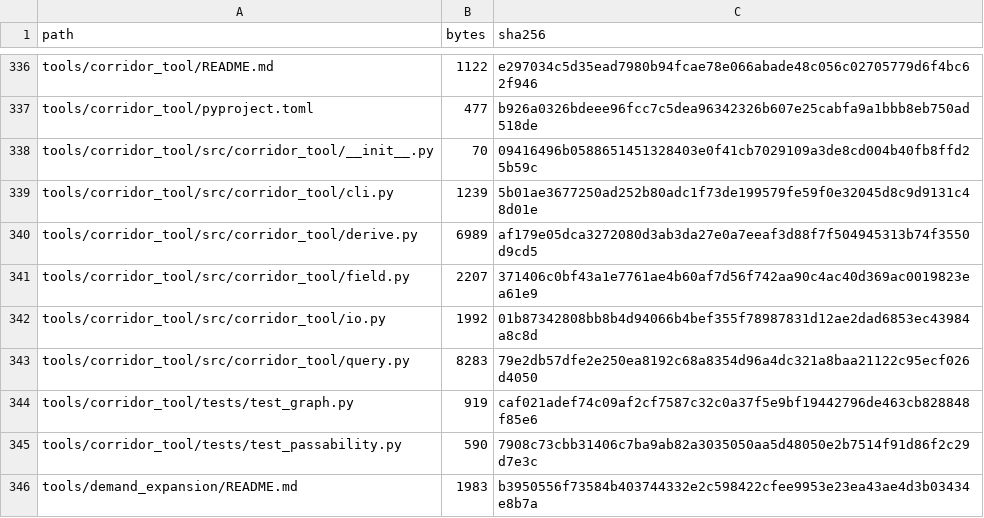
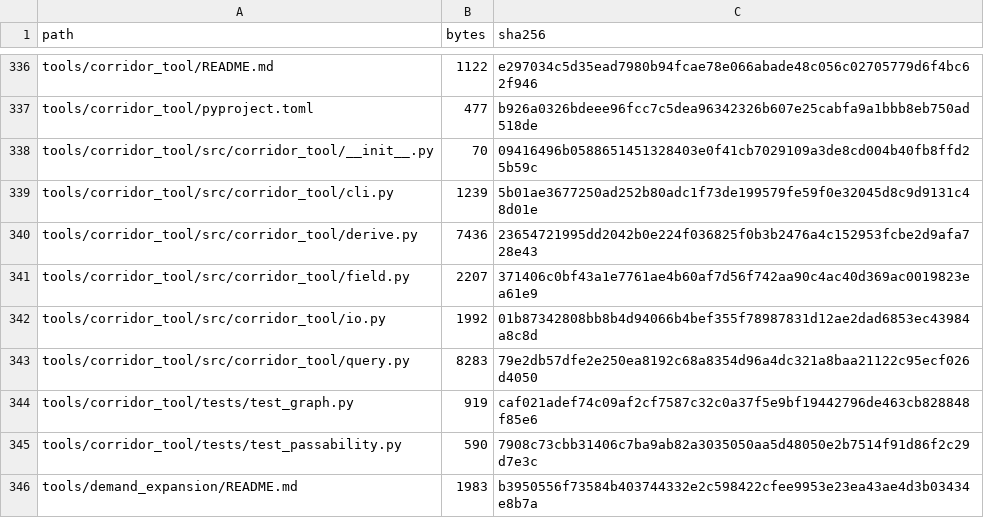
Before and after one commit to GMcDowellJr/satisfactory_progression_planner, a CSV file: REPO_MANIFEST.csv, drawn as a sheet; only a part is shown, gaps mark what is left out.

```diff
--- a/REPO_MANIFEST.csv
+++ b/REPO_MANIFEST.csv
@@ -339,3 +339,3 @@ tools/corridor_tool/src/corridor_tool/__init__.py,70,09416496b0588651451328403e0
 tools/corridor_tool/src/corridor_tool/cli.py,1239,5b01ae3677250ad252b80adc1f73de199579fe59f0e32045d8c9d9131c48d01e
-tools/corridor_tool/src/corridor_tool/derive.py,6989,af179e05dca3272080d3ab3da27e0a7eeaf3d88f7f504945313b74f3550d9cd5
+tools/corridor_tool/src/corridor_tool/derive.py,7436,23654721995dd2042b0e224f036825f0b3b2476a4c152953fcbe2d9afa728e43
 tools/corridor_tool/src/corridor_tool/field.py,2207,371406c0bf43a1e7761ae4b60af7d56f742aa90c4ac40d369ac0019823ea61e9
```
